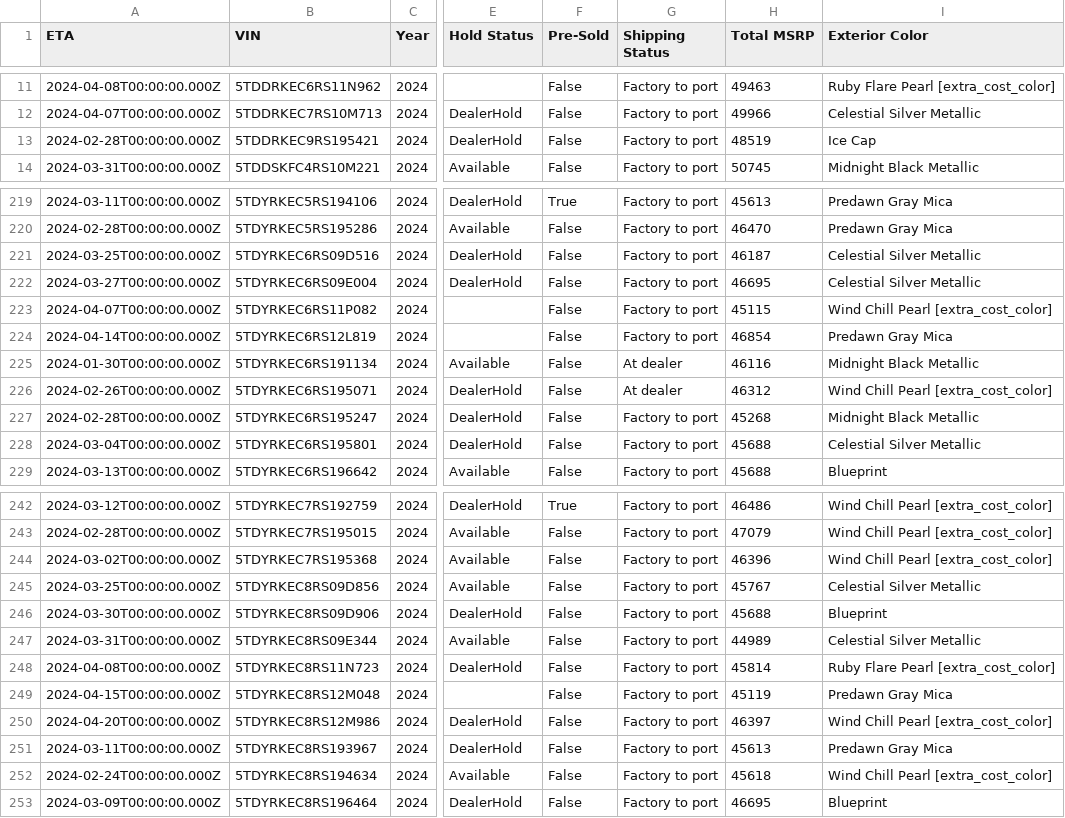
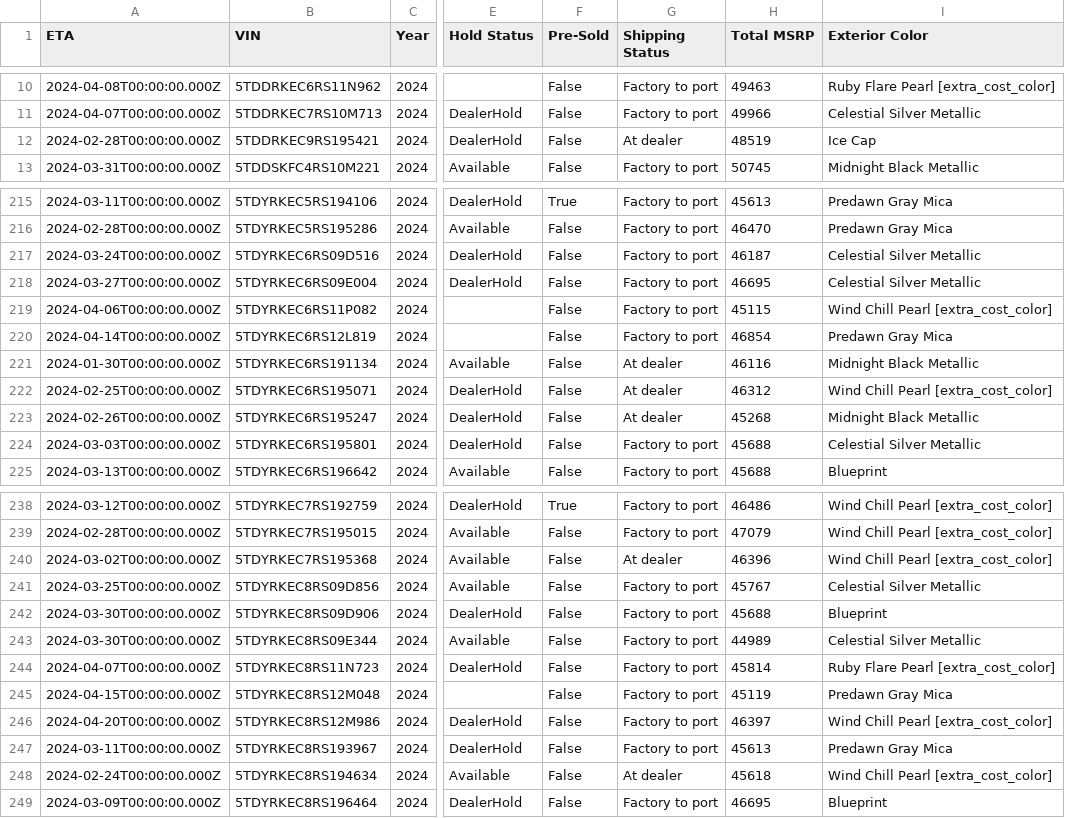
Before and after one commit to ianko/sienna_grabber, a CSV file: output/sienna.csv, drawn as a sheet; only a part is shown, gaps mark what is left out; addresses are those after the commit; the diff covers the shown part only; the diff names each change by its address in the sheet, - before the commit and + after, or states it on an @@ line.

```diff
--- a/output/sienna.csv
+++ b/output/sienna.csv
-G12 (Shipping Status): Factory to port
+G12 (Shipping Status): At dealer
-A217 (ETA): 2024-03-25T00:00:00.000Z
+A217 (ETA): 2024-03-24T00:00:00.000Z
-A219 (ETA): 2024-04-07T00:00:00.000Z
+A219 (ETA): 2024-04-06T00:00:00.000Z
-A222 (ETA): 2024-02-26T00:00:00.000Z
+A222 (ETA): 2024-02-25T00:00:00.000Z
-A223 (ETA): 2024-02-28T00:00:00.000Z
+A223 (ETA): 2024-02-26T00:00:00.000Z
-G223 (Shipping Status): Factory to port
+G223 (Shipping Status): At dealer
-A224 (ETA): 2024-03-04T00:00:00.000Z
+A224 (ETA): 2024-03-03T00:00:00.000Z
-G240 (Shipping Status): Factory to port
+G240 (Shipping Status): At dealer
-A243 (ETA): 2024-03-31T00:00:00.000Z
+A243 (ETA): 2024-03-30T00:00:00.000Z
-A244 (ETA): 2024-04-08T00:00:00.000Z
+A244 (ETA): 2024-04-07T00:00:00.000Z
-G248 (Shipping Status): Factory to port
+G248 (Shipping Status): At dealer
```
Also changed, not shown: 4 removed rows and 16 edited cells elsewhere in this file, 1 other file.
